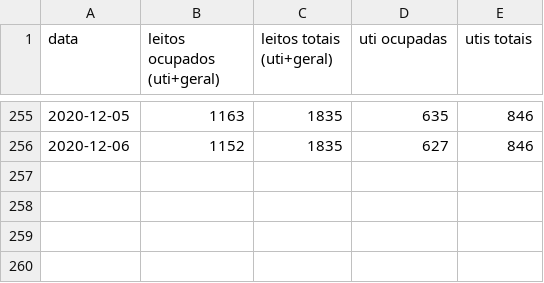
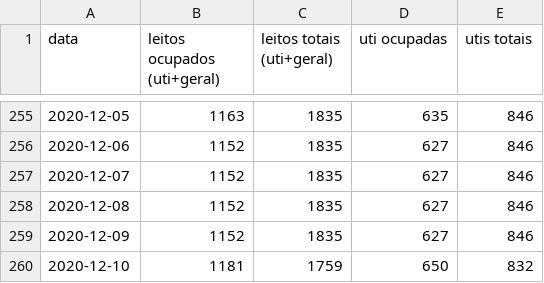
Before and after one commit to galdir/covid19python, a CSV file: leitos-exclusivos-covid-ba.csv, drawn as a sheet; only a part is shown, gaps mark what is left out.

Commit message:
dados de hoje

```diff
--- a/leitos-exclusivos-covid-ba.csv
+++ b/leitos-exclusivos-covid-ba.csv
@@ -256 +256,5 @@
 2020-12-06,1152,1835,627,846,,
+2020-12-07,1152,1835,627,846,,
+2020-12-08,1152,1835,627,846,,
+2020-12-09,1152,1835,627,846,,
+2020-12-10,1181,1759,650,832,,
```
